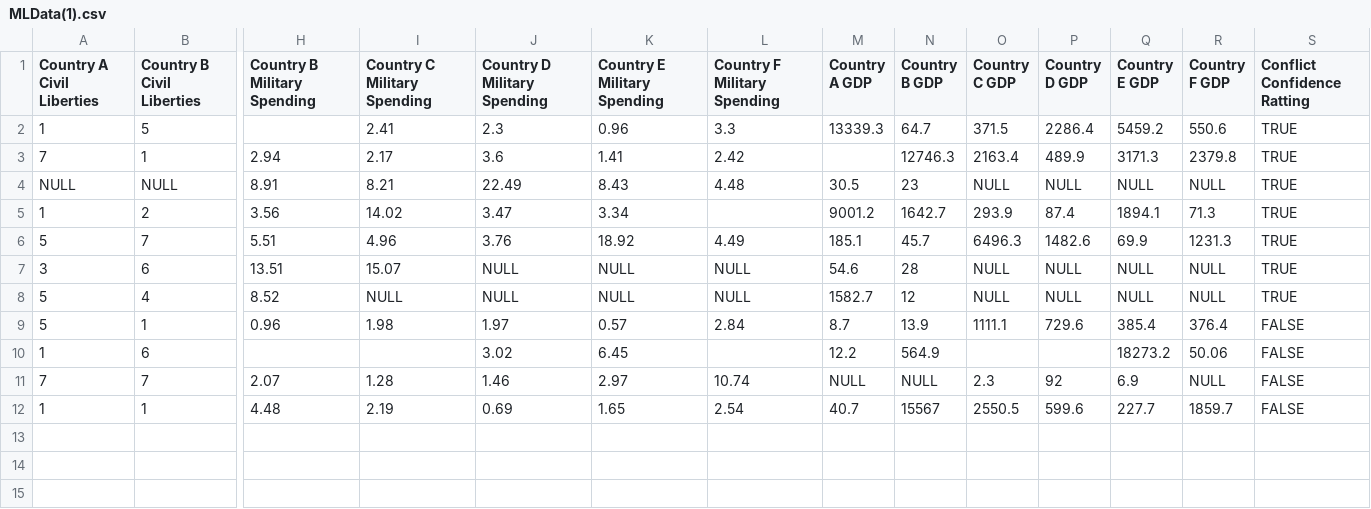
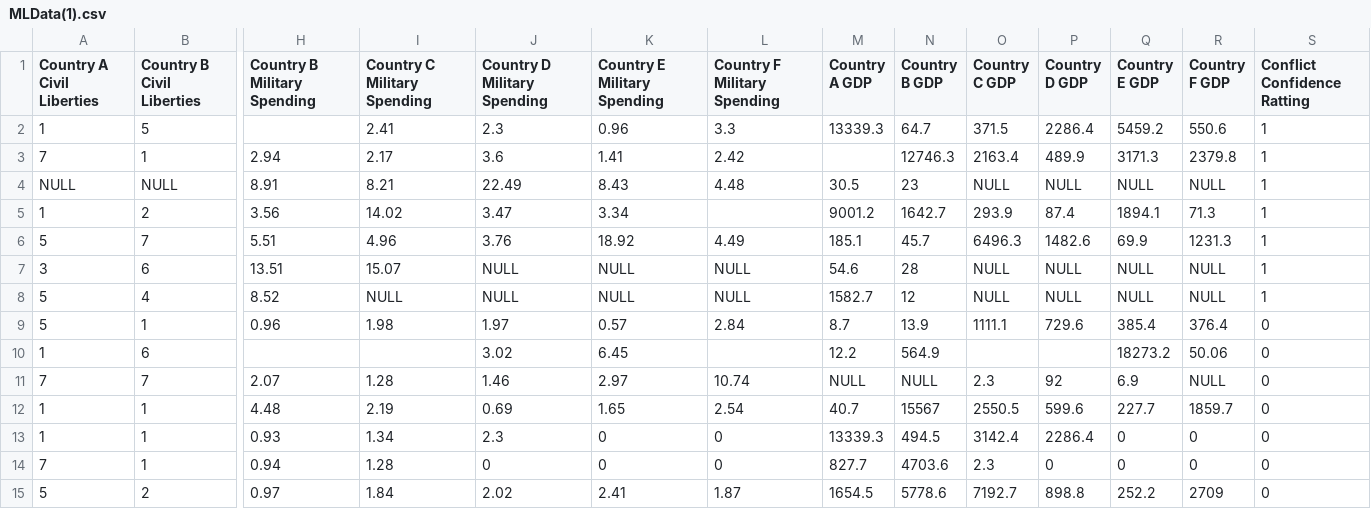
Before and after one commit to DorienCF/ML_Environment_Conflict_Analysis, a CSV file: Data/MLData(1).csv, drawn as a sheet; only a part is shown, gaps mark what is left out; rows hold the shown columns only; the diff names each change by its address in the sheet, - before the commit and + after, or states it on an @@ line.

```diff
--- a/Data/MLData(1).csv
+++ b/Data/MLData(1).csv
-S2:S8 (Conflict Confidence Ratting): TRUE
+S2:S8 (Conflict Confidence Ratting): 1
-S9:S12 (Conflict Confidence Ratting): FALSE
+S9:S12 (Conflict Confidence Ratting): 0
+row 13: 1 | 1 | 0.93 | 1.34 | 2.3 | 0 | 0 | 13339.3 | 494.5 | 3142.4 | 2286.4 | 0 | 0 | 0
+row 14: 7 | 1 | 0.94 | 1.28 | 0 | 0 | 0 | 827.7 | 4703.6 | 2.3 | 0 | 0 | 0 | 0
+row 15: 5 | 2 | 0.97 | 1.84 | 2.02 | 2.41 | 1.87 | 1654.5 | 5778.6 | 7192.7 | 898.8 | 252.2 | 2709 | 0
```
Also changed, not shown: 46 other files.
